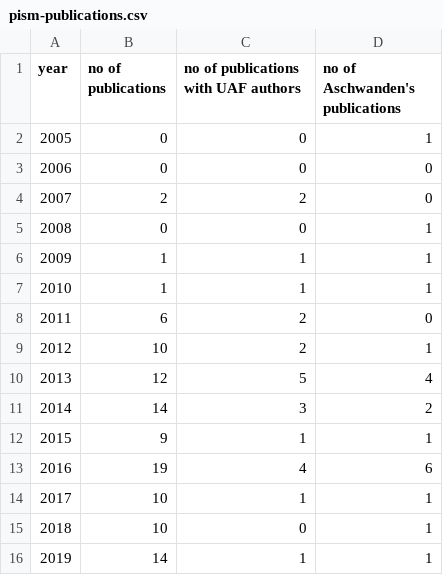
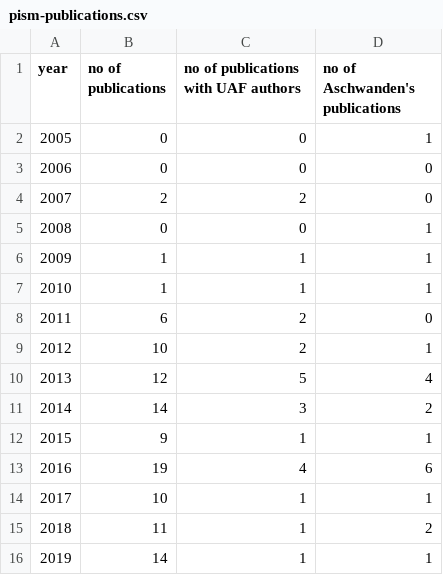
Before and after one commit to pism/misc, a CSV file: pism-publications.csv, drawn as a sheet.

Commit message:
somehow I missed the initmip-green paper Goelzer et al 2018

```diff
--- a/pism-publications.csv
+++ b/pism-publications.csv
@@ -14,3 +14,3 @@ year, no of publications, no of publications with UAF authors, no of Aschwanden'
 2017, 10, 1,  1
-2018, 10, 0,  1
+2018, 11, 1,  2
 2019, 14, 1,  1
```
